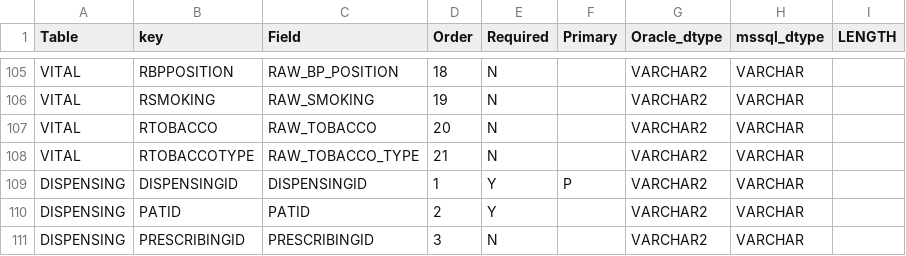
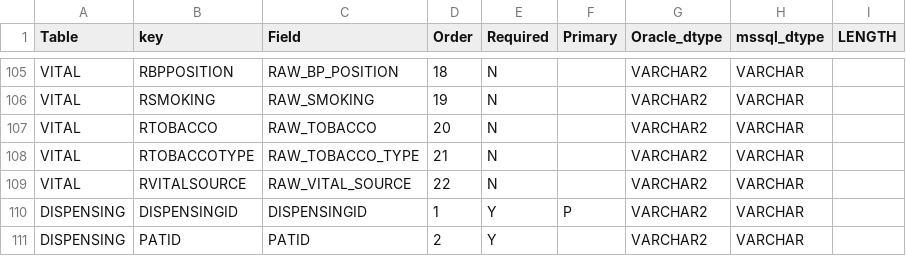
Before and after one commit to dbmi-pitt/CCRI-Data-Characterization, a CSV file: inst/CDM_51_metadata.csv, drawn as a sheet; only a part is shown, gaps mark what is left out; the shorter side is filled out with more unchanged rows; the diff covers the shown part only.

```diff
--- a/inst/CDM_51_metadata.csv
+++ b/inst/CDM_51_metadata.csv
@@ -108,2 +108,3 @@ VITAL,RTOBACCO,RAW_TOBACCO,20,N,,VARCHAR2,VARCHAR,
 VITAL,RTOBACCOTYPE,RAW_TOBACCO_TYPE,21,N,,VARCHAR2,VARCHAR,
+VITAL,RVITALSOURCE,RAW_VITAL_SOURCE,22,N,,VARCHAR2,VARCHAR,
 DISPENSING,DISPENSINGID,DISPENSINGID,1,Y,P,VARCHAR2,VARCHAR,
```
Also changed, not shown: 3 added rows and 29 edited cells elsewhere in this file, 4 other files.
